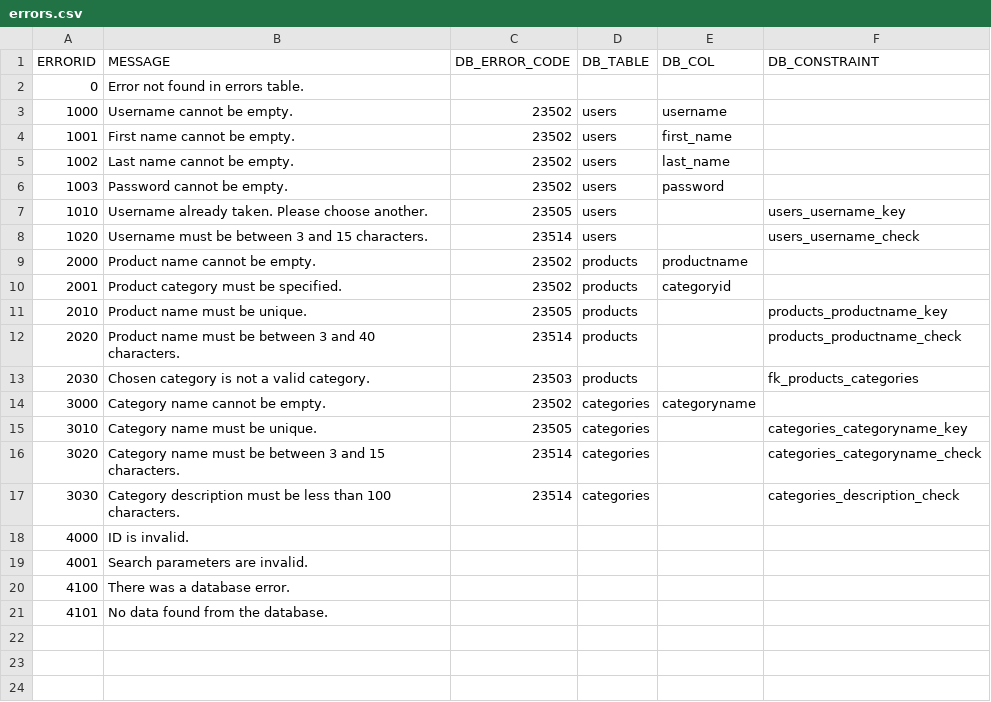
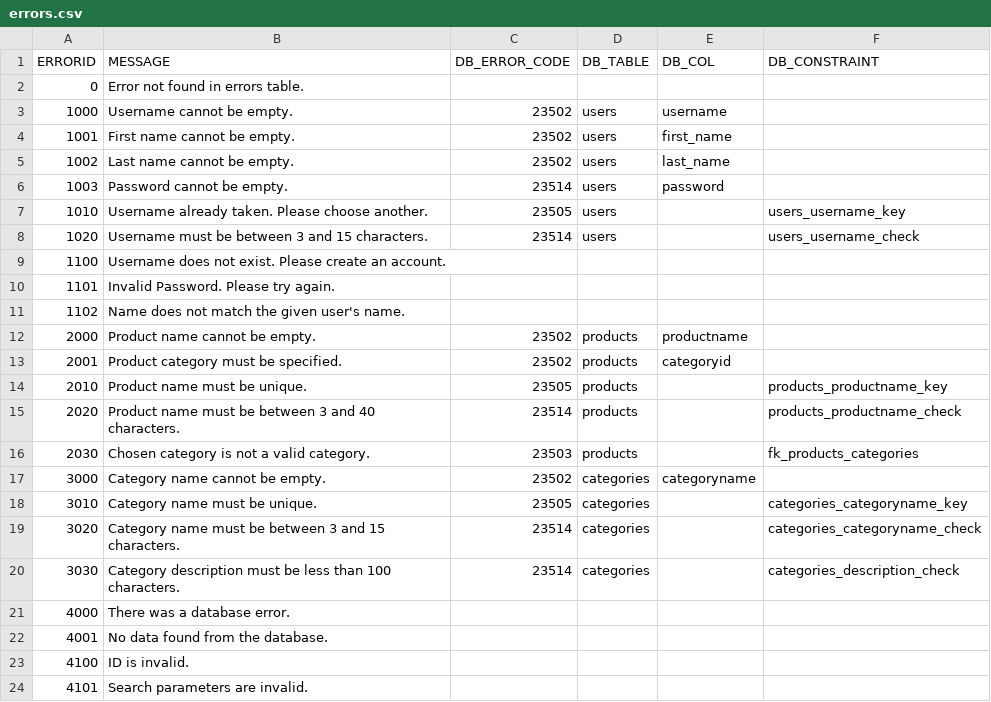
Before and after one commit to navingator/northwind-web-test, a CSV file: db/data/errors.csv, drawn as a sheet.

Commit message:
Refactored error codes 4000 <==> 4100 4001 <==> 4101

```diff
--- a/db/data/errors.csv
+++ b/db/data/errors.csv
@@ -5,5 +5,8 @@ ERRORID,MESSAGE,DB_ERROR_CODE,DB_TABLE,DB_COL,DB_CONSTRAINT
 1002,Last name cannot be empty.,23502,users,last_name,
-1003,Password cannot be empty.,23502,users,password,
+1003,Password cannot be empty.,23514,users,password,
 1010,Username already taken. Please choose another.,23505,users,,users_username_key
 1020,Username must be between 3 and 15 characters.,23514,users,,users_username_check
+1100,Username does not exist. Please create an account.,,,,
+1101,Invalid Password. Please try again.,,,,
+1102,Name does not match the given user's name.,,,,
 2000,Product name cannot be empty.,23502,products,productname,
@@ -17,5 +20,5 @@ ERRORID,MESSAGE,DB_ERROR_CODE,DB_TABLE,DB_COL,DB_CONSTRAINT
 3030,Category description must be less than 100 characters.,23514,categories,,categories_description_check
-4000,ID is invalid.,,,,
-4001,Search parameters are invalid.,,,,
-4100,There was a database error.,,,,
-4101,No data found from the database.,,,,
+4000,There was a database error.,,,,
+4001,No data found from the database.,,,,
+4100,ID is invalid.,,,,
+4101,Search parameters are invalid.,,,,
```
Also changed, not shown: 6 other files.
